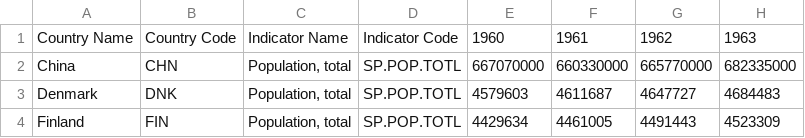
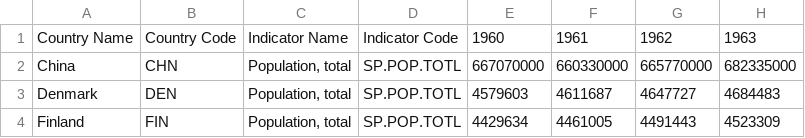
Before and after one commit to TheCoolBoots/DATA301, a CSV file: population_size_test.csv, drawn as a sheet; only a part is shown; the diff names each change by its address in the sheet, - before the commit and + after, or states it on an @@ line.

```diff
--- a/population_size_test.csv
+++ b/population_size_test.csv
-B3: DNK
+B3: DEN
```
Also changed, not shown: athlete_events_test.csv, 2 other files.
